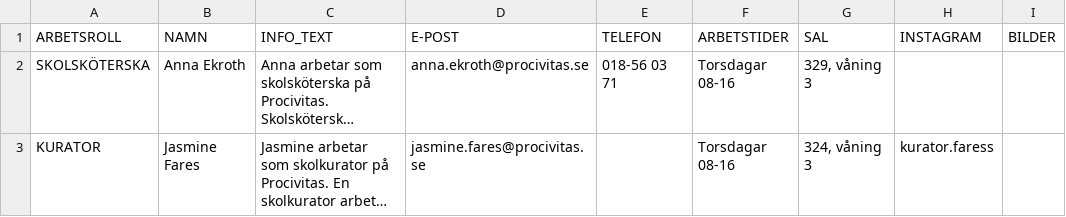
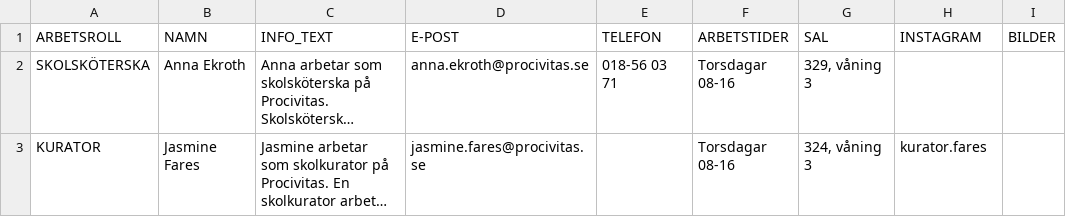
Before and after one commit to NTIG-Uppsala/elevhalsa-skylt, a CSV file: site/_data/procivitas.csv, drawn as a sheet; long unchanged cells end in …; the diff names each change by its address in the sheet, - before the commit and + after, or states it on an @@ line.

```diff
--- a/site/_data/procivitas.csv
+++ b/site/_data/procivitas.csv
-H3 (INSTAGRAM): kurator.faress
+H3 (INSTAGRAM): kurator.fares
```
Also changed, not shown: 3 other files.
